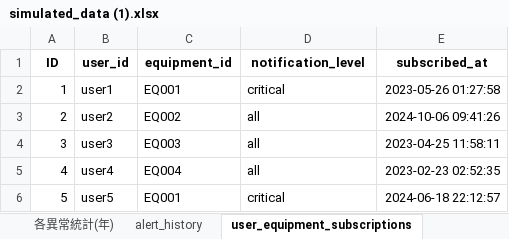
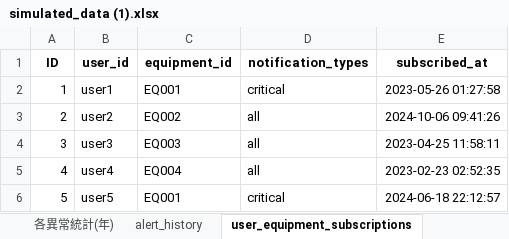
Before and after one commit to XuQingTW/capstone-project, an Excel workbook: data/simulated_data (1).xlsx, sheet user_equipment_subscriptions, drawn as a sheet; values as stored, in another font and other column widths than the file's, no borders; charts and pictures not drawn; the diff names each change by its address in the sheet, - before the commit and + after, or states it on an @@ line.

Commit message:
chore(simulated_data (1)): 新增標準值資料表&equipment_metrics資料表+新增些許欄位

```diff
--- a/data/simulated_data (1).xlsx (sheet user_equipment_subscriptions)
+++ b/data/simulated_data (1).xlsx (sheet user_equipment_subscriptions)
-D1: notification_level
+D1: notification_types
```
Also changed, not shown: sheet equipment_metrics, sheet 設備標準值, sheet alert_history, sheet equipment, other sheet tabs, charts or pictures.
